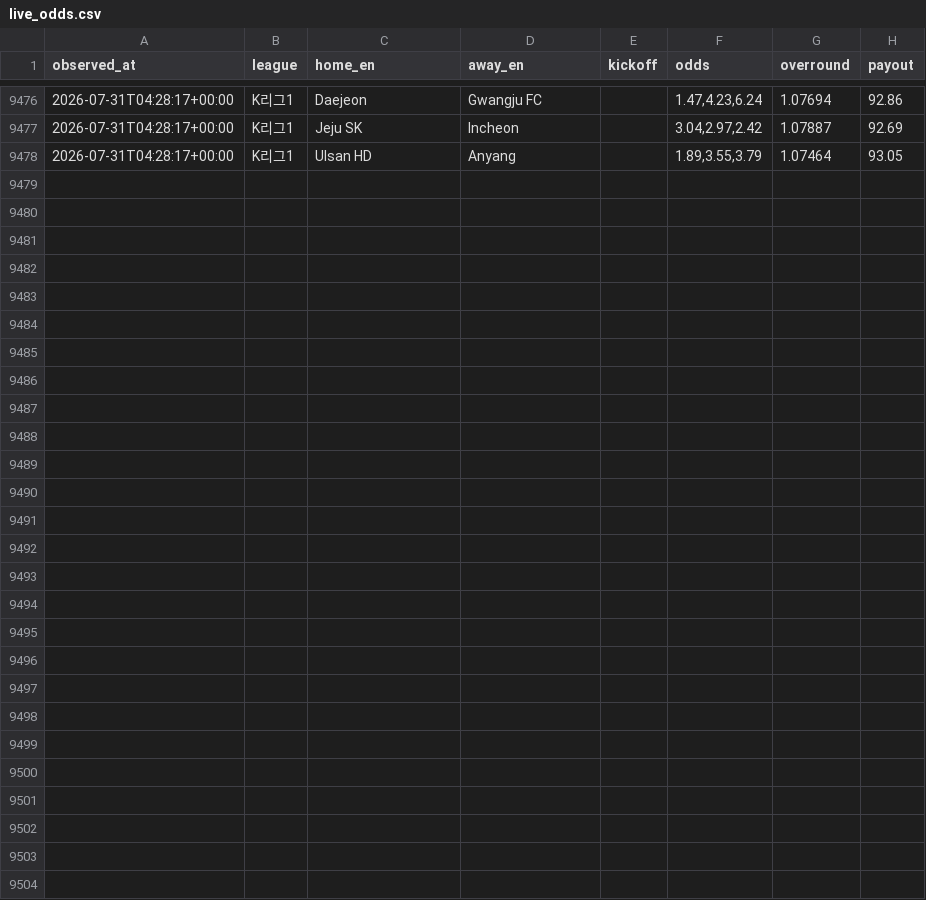
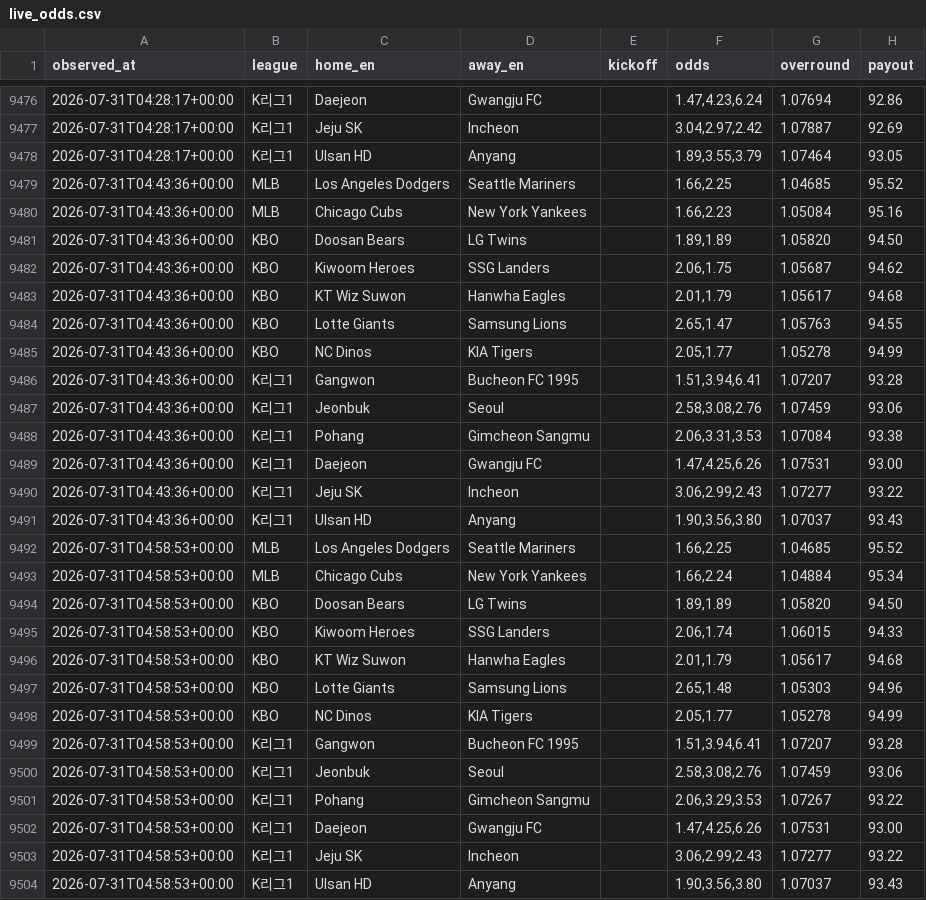
Before and after one commit to choigod1023/proto-odds-research, a CSV file: data/raw/overseas/live_odds.csv, drawn as a sheet; only a part is shown, gaps mark what is left out; the diff names each change by its address in the sheet, - before the commit and + after, or states it on an @@ line.

```diff
--- a/data/raw/overseas/live_odds.csv
+++ b/data/raw/overseas/live_odds.csv
+row 9479: 2026-07-31T04:43:36+00:00 | MLB | Los Angeles Dodgers | Seattle Mariners |  | 1.66,2.25 | 1.04685 | 95.52
+row 9480: 2026-07-31T04:43:36+00:00 | MLB | Chicago Cubs | New York Yankees |  | 1.66,2.23 | 1.05084 | 95.16
+row 9481: 2026-07-31T04:43:36+00:00 | KBO | Doosan Bears | LG Twins |  | 1.89,1.89 | 1.05820 | 94.50
+row 9482: 2026-07-31T04:43:36+00:00 | KBO | Kiwoom Heroes | SSG Landers |  | 2.06,1.75 | 1.05687 | 94.62
+row 9483: 2026-07-31T04:43:36+00:00 | KBO | KT Wiz Suwon | Hanwha Eagles |  | 2.01,1.79 | 1.05617 | 94.68
+row 9484: 2026-07-31T04:43:36+00:00 | KBO | Lotte Giants | Samsung Lions |  | 2.65,1.47 | 1.05763 | 94.55
+row 9485: 2026-07-31T04:43:36+00:00 | KBO | NC Dinos | KIA Tigers |  | 2.05,1.77 | 1.05278 | 94.99
+row 9486: 2026-07-31T04:43:36+00:00 | K리그1 | Gangwon | Bucheon FC 1995 |  | 1.51,3.94,6.41 | 1.07207 | 93.28
+row 9487: 2026-07-31T04:43:36+00:00 | K리그1 | Jeonbuk | Seoul |  | 2.58,3.08,2.76 | 1.07459 | 93.06
+row 9488: 2026-07-31T04:43:36+00:00 | K리그1 | Pohang | Gimcheon Sangmu |  | 2.06,3.31,3.53 | 1.07084 | 93.38
+row 9489: 2026-07-31T04:43:36+00:00 | K리그1 | Daejeon | Gwangju FC |  | 1.47,4.25,6.26 | 1.07531 | 93.00
+row 9490: 2026-07-31T04:43:36+00:00 | K리그1 | Jeju SK | Incheon |  | 3.06,2.99,2.43 | 1.07277 | 93.22
+row 9491: 2026-07-31T04:43:36+00:00 | K리그1 | Ulsan HD | Anyang |  | 1.90,3.56,3.80 | 1.07037 | 93.43
+row 9492: 2026-07-31T04:58:53+00:00 | MLB | Los Angeles Dodgers | Seattle Mariners |  | 1.66,2.25 | 1.04685 | 95.52
+row 9493: 2026-07-31T04:58:53+00:00 | MLB | Chicago Cubs | New York Yankees |  | 1.66,2.24 | 1.04884 | 95.34
+row 9494: 2026-07-31T04:58:53+00:00 | KBO | Doosan Bears | LG Twins |  | 1.89,1.89 | 1.05820 | 94.50
+row 9495: 2026-07-31T04:58:53+00:00 | KBO | Kiwoom Heroes | SSG Landers |  | 2.06,1.74 | 1.06015 | 94.33
+row 9496: 2026-07-31T04:58:53+00:00 | KBO | KT Wiz Suwon | Hanwha Eagles |  | 2.01,1.79 | 1.05617 | 94.68
+row 9497: 2026-07-31T04:58:53+00:00 | KBO | Lotte Giants | Samsung Lions |  | 2.65,1.48 | 1.05303 | 94.96
+row 9498: 2026-07-31T04:58:53+00:00 | KBO | NC Dinos | KIA Tigers |  | 2.05,1.77 | 1.05278 | 94.99
+row 9499: 2026-07-31T04:58:53+00:00 | K리그1 | Gangwon | Bucheon FC 1995 |  | 1.51,3.94,6.41 | 1.07207 | 93.28
+row 9500: 2026-07-31T04:58:53+00:00 | K리그1 | Jeonbuk | Seoul |  | 2.58,3.08,2.76 | 1.07459 | 93.06
+row 9501: 2026-07-31T04:58:53+00:00 | K리그1 | Pohang | Gimcheon Sangmu |  | 2.06,3.29,3.53 | 1.07267 | 93.22
+row 9502: 2026-07-31T04:58:53+00:00 | K리그1 | Daejeon | Gwangju FC |  | 1.47,4.25,6.26 | 1.07531 | 93.00
+row 9503: 2026-07-31T04:58:53+00:00 | K리그1 | Jeju SK | Incheon |  | 3.06,2.99,2.43 | 1.07277 | 93.22
+row 9504: 2026-07-31T04:58:53+00:00 | K리그1 | Ulsan HD | Anyang |  | 1.90,3.56,3.80 | 1.07037 | 93.43
```
Also changed, not shown: 2 other files.
